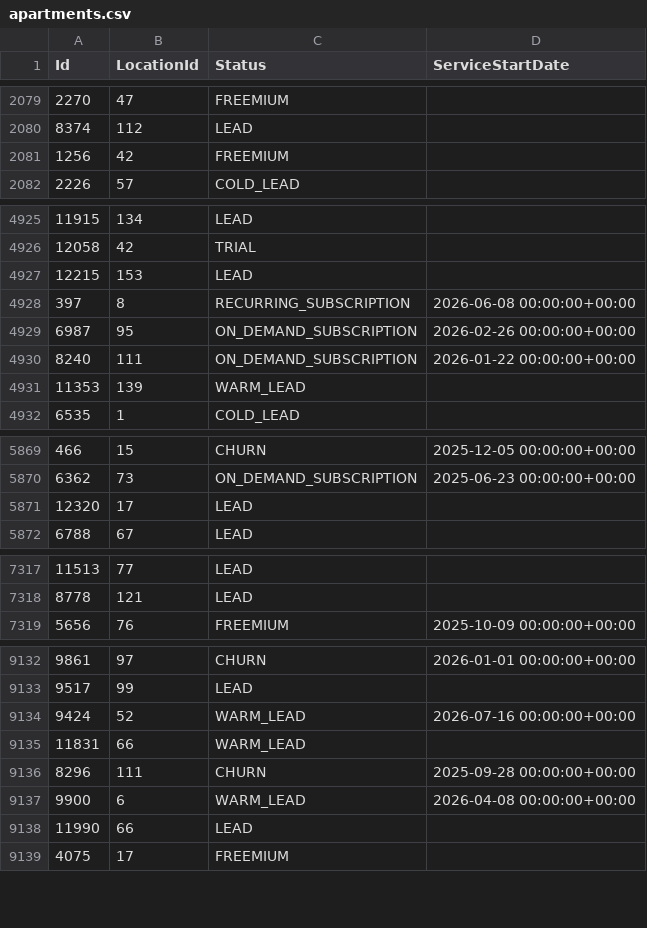
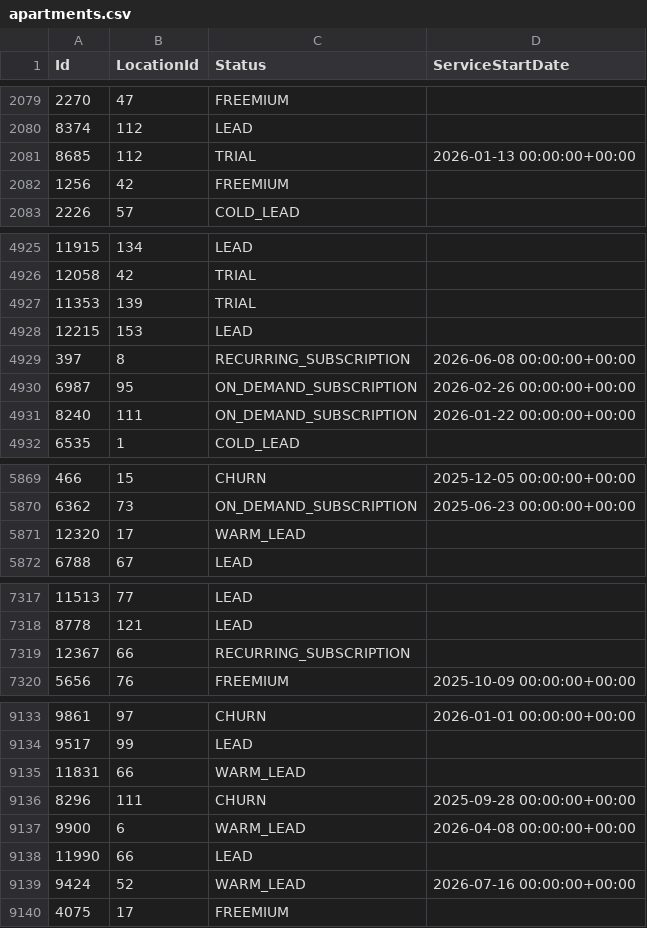
Before and after one commit to AryanGupta-Faireez/demand-dashboard, a CSV file: data/apartments.csv, drawn as a sheet; only a part is shown, gaps mark what is left out; the diff covers the shown part only.

```diff
--- a/data/apartments.csv
+++ b/data/apartments.csv
@@ -2080,2 +2080,3 @@ Id,LocationId,Status,ServiceStartDate
 8374,112,LEAD,
+8685,112,TRIAL,2026-01-13 00:00:00+00:00
 1256,42,FREEMIUM,
@@ -4926,2 +4926,3 @@ Id,LocationId,Status,ServiceStartDate
 12058,42,TRIAL,
+11353,139,TRIAL,
 12215,153,LEAD,
@@ -4930,3 +4931,2 @@ Id,LocationId,Status,ServiceStartDate
 8240,111,ON_DEMAND_SUBSCRIPTION,2026-01-22 00:00:00+00:00
-11353,139,WARM_LEAD,
 6535,1,COLD_LEAD,
@@ -5870,3 +5870,3 @@ Id,LocationId,Status,ServiceStartDate
 6362,73,ON_DEMAND_SUBSCRIPTION,2025-06-23 00:00:00+00:00
-12320,17,LEAD,
+12320,17,WARM_LEAD,
 6788,67,LEAD,
@@ -7318,2 +7318,3 @@ Id,LocationId,Status,ServiceStartDate
 8778,121,LEAD,
+12367,66,RECURRING_SUBSCRIPTION,
 5656,76,FREEMIUM,2025-10-09 00:00:00+00:00
@@ -9133,3 +9134,2 @@ Id,LocationId,Status,ServiceStartDate
 9517,99,LEAD,
-9424,52,WARM_LEAD,2026-07-16 00:00:00+00:00
 11831,66,WARM_LEAD,
@@ -9138,2 +9138,3 @@ Id,LocationId,Status,ServiceStartDate
 11990,66,LEAD,
+9424,52,WARM_LEAD,2026-07-16 00:00:00+00:00
 4075,17,FREEMIUM,
```
Also changed, not shown: 1 moved row elsewhere in this file, data/locations.csv, data/promotions.csv, 4 other files.
